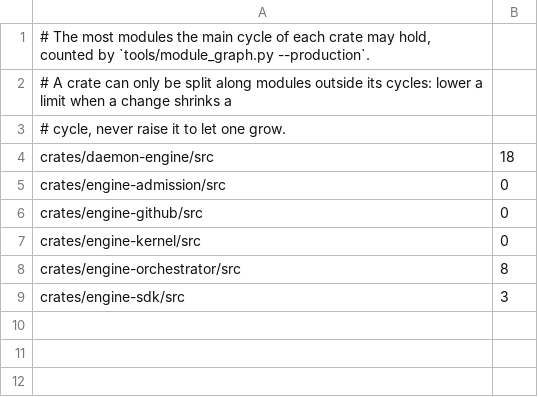
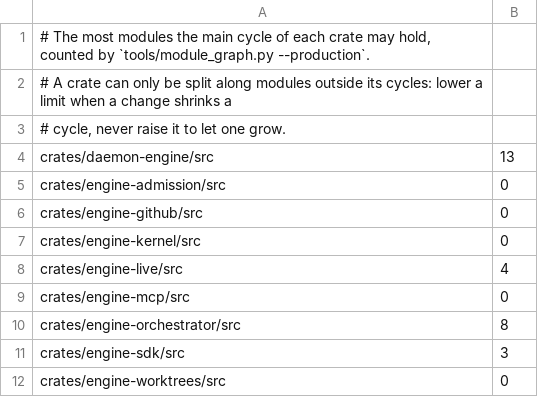
Before and after one commit to bitomule/alondra, a TSV file: tools/module_cycles.tsv, drawn as a sheet.

Commit message:
Move MCP servers, live node reports and worktrees into their own engine crates
engine-mcp holds mcp_waits, mcp_sign_in, mcp_probe and mcp_remove; engine-live holds
node_reports, node_work, sdk_live, codex_live and the conversation contexts; engine-worktrees
holds task_worktrees, cancelled_worktrees and home_renames. Each sits on engine-kernel, names no
other engine subsystem, and only daemon-engine may depend on it, which re-exports their modules
so engine-sdk, engine-admission and alondrad keep their paths.

The edges that reached up are cut without changing behaviour:
- sdk_live and codex_live take the node reports they feed as an argument instead of reaching
  them through the engine's live state. Contexts and ContextsOf move from idle_compaction to
  engine-live, which idle_compaction re-exports.
- task_worktrees and cancelled_worktrees carry out system commands through a new
  DomainRuntime::execute_system_command, which set_task_worktree now uses too, instead of
  domain_github's helper.

Each crate has its own test target and musts check. The engine's main cycle shrinks from 18 to
13 modules; engine-live's four modules form one cycle inside it.

```diff
--- a/tools/module_cycles.tsv
+++ b/tools/module_cycles.tsv
@@ -3,3 +3,3 @@
 # cycle, never raise it to let one grow.
-crates/daemon-engine/src	18
+crates/daemon-engine/src	13
 crates/engine-admission/src	0
@@ -7,3 +7,6 @@ crates/engine-github/src	0
 crates/engine-kernel/src	0
+crates/engine-live/src	4
+crates/engine-mcp/src	0
 crates/engine-orchestrator/src	8
 crates/engine-sdk/src	3
+crates/engine-worktrees/src	0
```
Also changed, not shown: tools/prose_decisions_allowlist.tsv, 47 other files.
